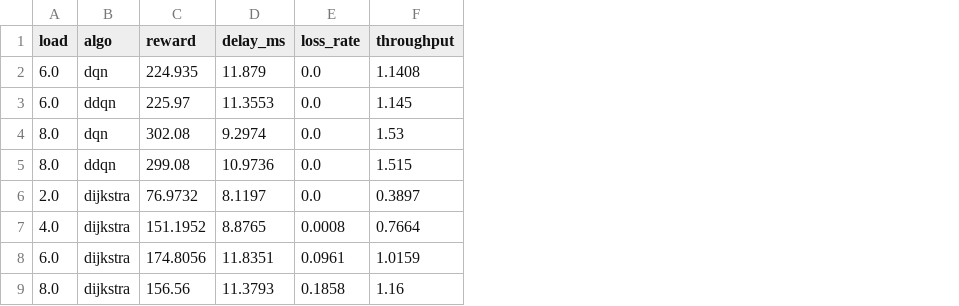
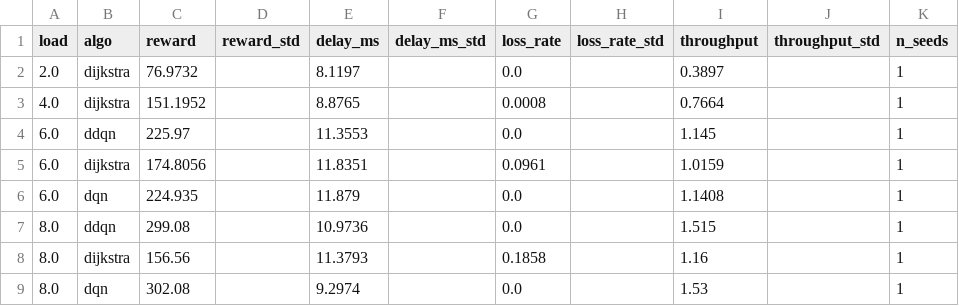
Before and after one commit to phuchb204/double-dqn-network, a CSV file: results/csv/summary.csv, drawn as a sheet; addresses are those after the commit; the diff names each change by its address in the sheet, - before the commit and + after, or states it on an @@ line.

Commit message:
Add multi-seed support (tag, plotting mean±std) + update Colab/analysis notebooks

```diff
--- a/results/csv/summary.csv
+++ b/results/csv/summary.csv
+column D (reward_std), empty
+column F (delay_ms_std), empty
+column H (loss_rate_std), empty
+column J (throughput_std), empty
+column K (n_seeds), rows 2-3: 1 | 1; row 5: 1; row 8: 1
@@ row 3 moved to row 4: 6.0 @@
@@ row 2 moved to row 6: 6.0 @@
@@ row 5 moved to row 7: 8.0 @@
@@ row 4 moved to row 9: 8.0 @@
```
Also changed, not shown: 12 other files.
